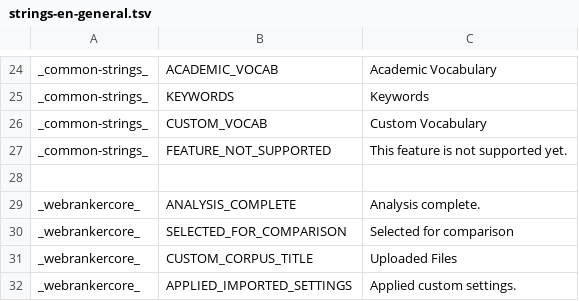
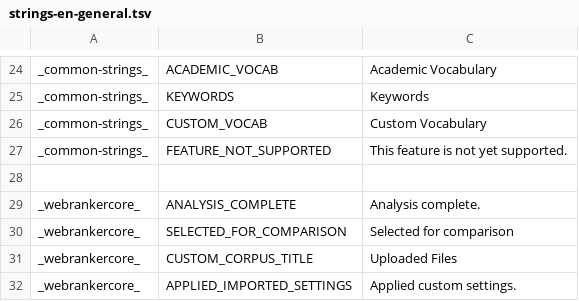
Before and after one commit to lingmod-tue/FLAIR, a TSV file: src/main/java/com/flair/client/localization/resources/strings-en-general.tsv, drawn as a sheet; only a part is shown, gaps mark what is left out.

```diff
--- a/src/main/java/com/flair/client/localization/resources/strings-en-general.tsv
+++ b/src/main/java/com/flair/client/localization/resources/strings-en-general.tsv
@@ -26,3 +26,3 @@ _common-strings_	KEYWORDS	Keywords
 _common-strings_	CUSTOM_VOCAB	Custom Vocabulary
-_common-strings_	FEATURE_NOT_SUPPORTED	This feature is not supported yet.
+_common-strings_	FEATURE_NOT_SUPPORTED	This feature is not yet supported.
 
```
Also changed, not shown: 13 other files.
